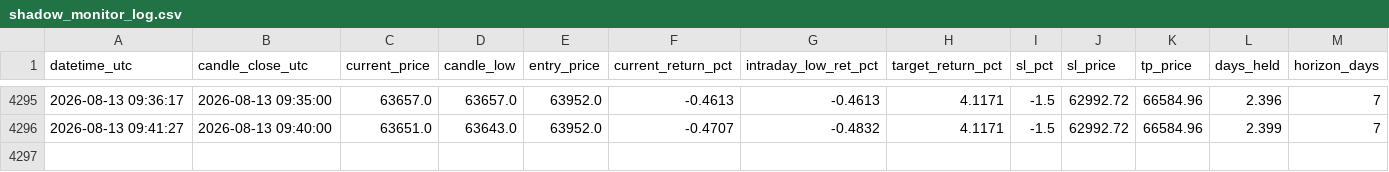
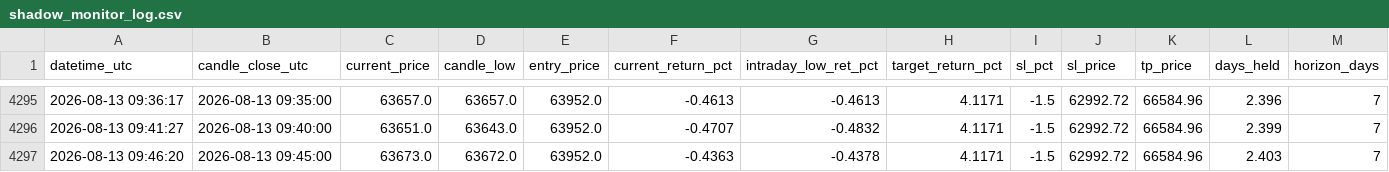
Before and after one commit to shadowshifter21/btc_bot_forwardtesting, a CSV file: shadow_monitor_log.csv, drawn as a sheet; only a part is shown, gaps mark what is left out; rows hold the shown columns only; the diff names each change by its address in the sheet, - before the commit and + after, or states it on an @@ line.

```diff
--- a/shadow_monitor_log.csv
+++ b/shadow_monitor_log.csv
+row 4297: 2026-08-13 09:46:20 | 2026-08-13 09:45:00 | 63673.0 | 63672.0 | 63952.0 | -0.4363 | -0.4378 | 4.1171 | -1.5 | 62992.72 | 66584.96 | 2.403 | 7
```
